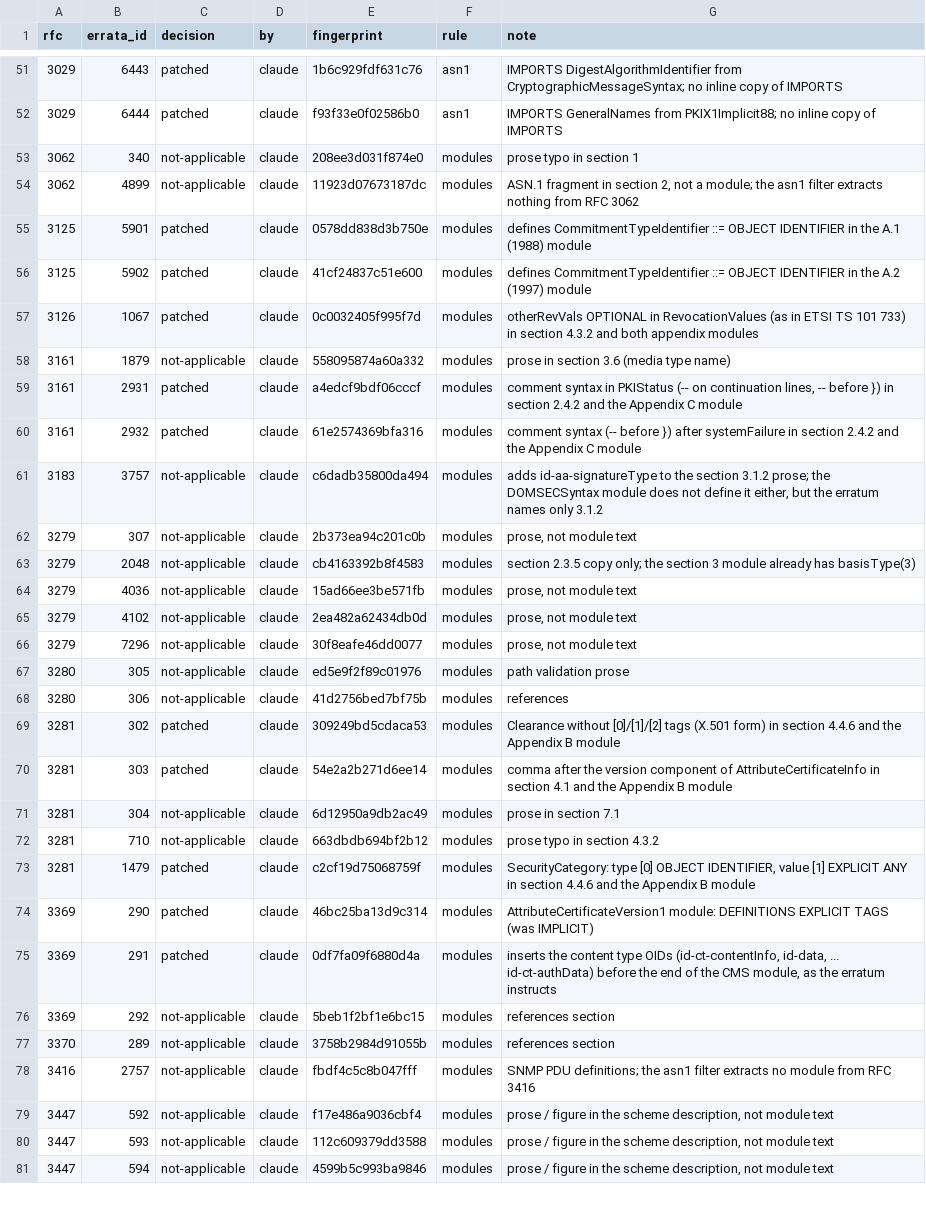
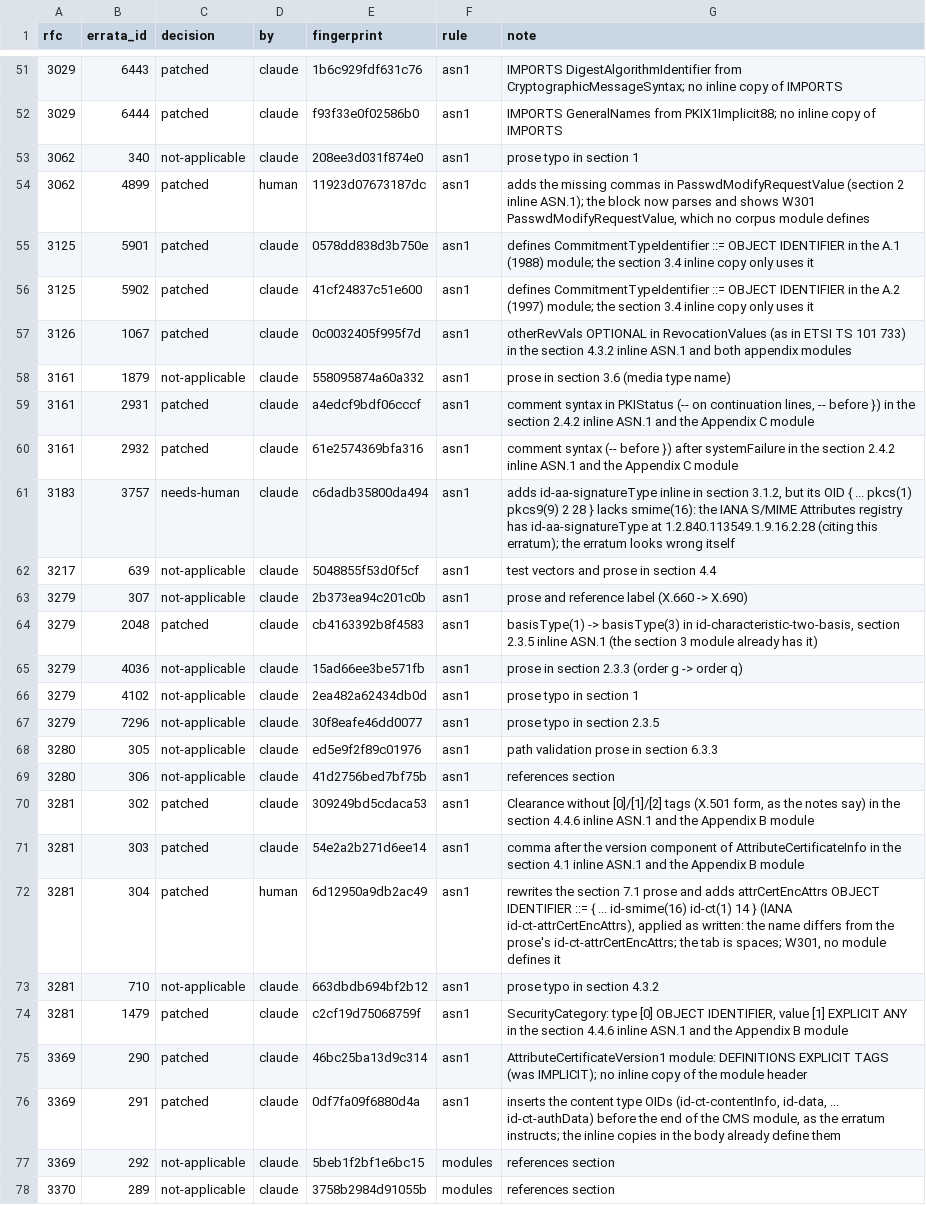
Before and after one commit to turbolight-solutions/glint, a TSV file: corpus/errata/ledger.tsv, drawn as a sheet; only a part is shown, gaps mark what is left out; the shorter side is filled out with more unchanged rows; addresses are those after the commit; the diff names each change by its address in the sheet, - before the commit and + after, or states it on an @@ line.

```diff
--- a/corpus/errata/ledger.tsv
+++ b/corpus/errata/ledger.tsv
-F53:F61 (rule): modules
+F53:F61 (rule): asn1
-C54 (decision): not-applicable
+C54 (decision): patched
-D54 (by): claude
+D54 (by): human
-G54 (note): ASN.1 fragment in section 2, not a module; the asn1 filter extracts nothing from RFC 3062
+G54 (note): adds the missing commas in PasswdModifyRequestValue (section 2 inline ASN.1); the block now parses and shows W301 PasswdModifyRequestValue, which no corpus module defines
-G55 (note): …A.1 (1988) module
+G55 (note): …A.1 (1988) module; the section 3.4 inline copy only uses it
-G56 (note): …A.2 (1997) module
+G56 (note): …A.2 (1997) module; the section 3.4 inline copy only uses it
-G57 (note): …733) in section 4.3.2 and both…
+G57 (note): …733) in the section 4.3.2 inline ASN.1 and both…
-G59 (note): …}) in section 2.4.2 and the…
+G59 (note): …}) in the section 2.4.2 inline ASN.1 and the…
-G60 (note): …systemFailure in section 2.4.2 and the…
+G60 (note): …systemFailure in the section 2.4.2 inline ASN.1 and the…
-C61 (decision): not-applicable
+C61 (decision): needs-human
-G61 (note): adds id-aa-signatureType to the section 3.1.2 prose; the DOMSECSyntax module does not define it either, but the erratum names only 3.1.2
+G61 (note): adds id-aa-signatureType inline in section 3.1.2, but its OID { ... pkcs(1) pkcs9(9) 2 28 } lacks smime(16): the IANA S/MIME Attributes registry has id-aa-signatureType at 1.2.840.113549.1.9.16.2.28 (citing this erratum); the erratum looks wrong itself
+row 62: 3217 | 639 | not-applicable | claude | 5048855f53d0f5cf | asn1 | test vectors and prose in section 4.4
-F63:F76 (rule): modules
+F63:F76 (rule): asn1
-G63 (note): prose, not module text
+G63 (note): prose and reference label (X.660 -> X.690)
-C64 (decision): not-applicable
+C64 (decision): patched
-G64 (note): section 2.3.5 copy only; the section 3 module already has basisType(3)
+G64 (note): basisType(1) -> basisType(3) in id-characteristic-two-basis, section 2.3.5 inline ASN.1 (the section 3 module already has it)
-G65 (note): prose, not module text
+G65 (note): prose in section 2.3.3 (order g -> order q)
-G66 (note): prose, not module text
+G66 (note): prose typo in section 1
-G67 (note): prose, not module text
+G67 (note): prose typo in section 2.3.5
-G68 (note): path validation prose
+G68 (note): path validation prose in section 6.3.3
-G69 (note): references
+G69 (note): references section
-G70 (note): …tags (X.501 form) in section 4.4.6 and the…
+G70 (note): …tags (X.501 form, as the notes say) in the section 4.4.6 inline ASN.1 and the…
-G71 (note): …AttributeCertificateInfo in section 4.1 and the…
+G71 (note): …AttributeCertificateInfo in the section 4.1 inline ASN.1 and the…
-C72 (decision): not-applicable
+C72 (decision): patched
-D72 (by): claude
+D72 (by): human
-G72 (note): prose in section 7.1
+G72 (note): rewrites the section 7.1 prose and adds attrCertEncAttrs OBJECT IDENTIFIER ::= { ... id-smime(16) id-ct(1) 14 } (IANA id-ct-attrCertEncAttrs), applied as written: the name differs from the prose's id-ct-attrCertEncAttrs; the tab is spaces; W301, no module defines it
-G74 (note): …ANY in section 4.4.6 and the…
+G74 (note): …ANY in the section 4.4.6 inline ASN.1 and the…
-G75 (note): …TAGS (was IMPLICIT)
+G75 (note): …TAGS (was IMPLICIT); no inline copy of the module header
-G76 (note): …the erratum instructs
+G76 (note): …the erratum instructs; the inline copies in the body already define them
```
Also changed, not shown: 5 other files.
